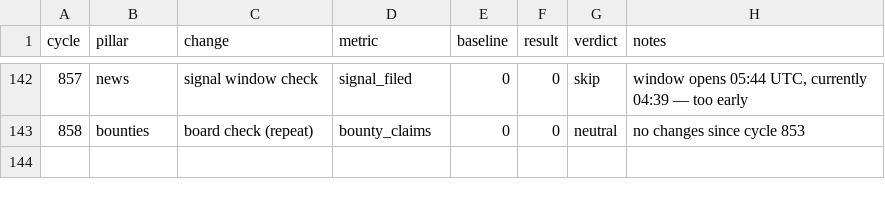
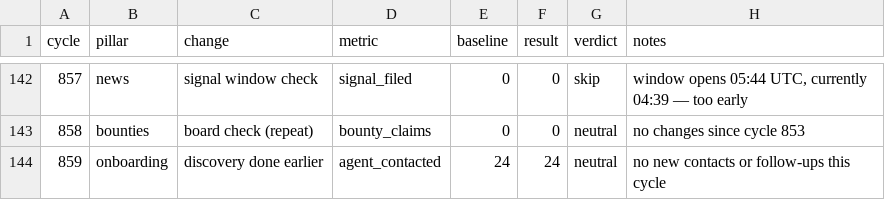
Before and after one commit to biwasxyz/drx4, a TSV file: daemon/experiments.tsv, drawn as a sheet; only a part is shown, gaps mark what is left out; the diff names each change by its address in the sheet, - before the commit and + after, or states it on an @@ line.

```diff
--- a/daemon/experiments.tsv
+++ b/daemon/experiments.tsv
+row 144: 859 | onboarding | discovery done earlier | agent_contacted | 24 | 24 | neutral | no new contacts or follow-ups this cycle
```
Also changed, not shown: 3 other files.
